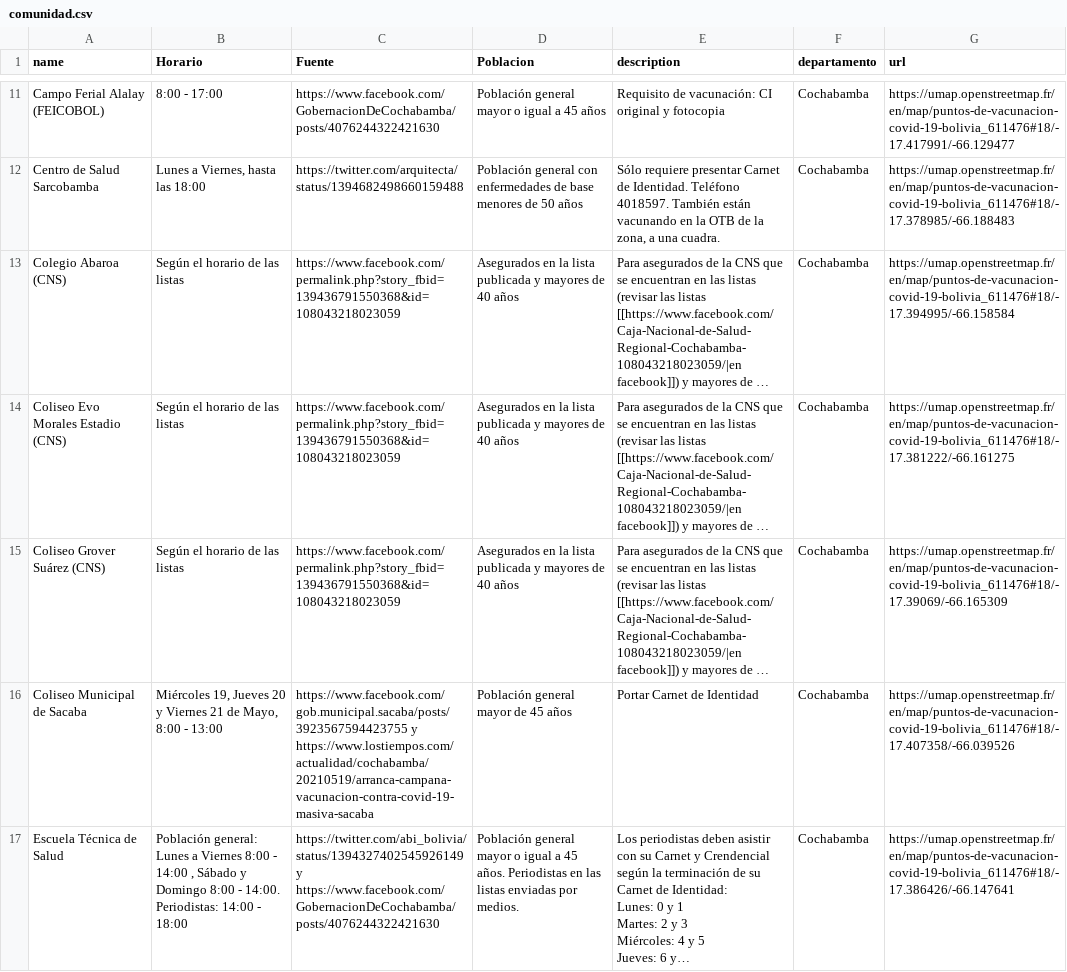
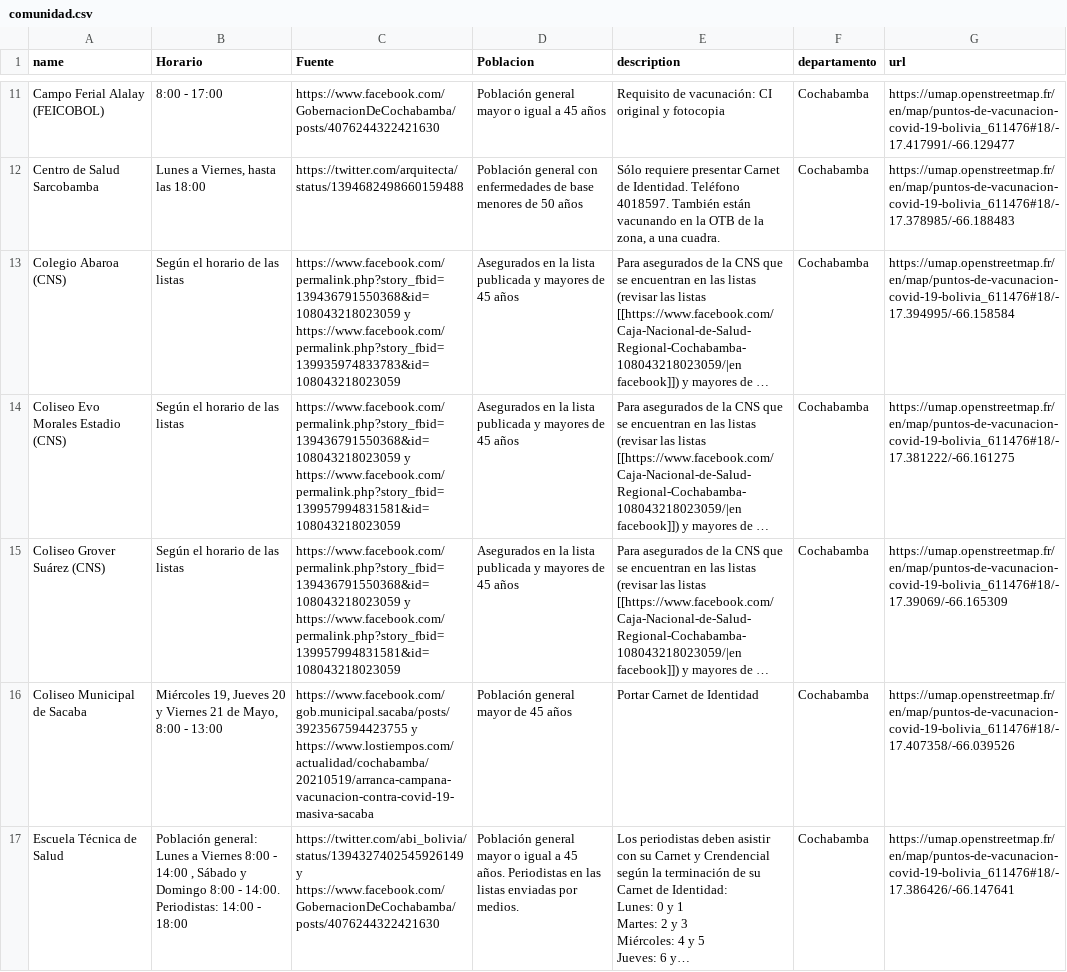
Before and after one commit to mauforonda/puntos_vacunacion, a CSV file: comunidad.csv, drawn as a sheet; only a part is shown, gaps mark what is left out; long unchanged cells end in …; the diff names each change by its address in the sheet, - before the commit and + after, or states it on an @@ line.

```diff
--- a/comunidad.csv
+++ b/comunidad.csv
-C13 (Fuente): https://www.facebook.com/permalink.php?story_fbid=139436791550368&id=108043218023059
+C13 (Fuente): https://www.facebook.com/permalink.php?story_fbid=139436791550368&id=108043218023059 y https://www.facebook.com/permalink.php?story_fbid=139935974833783&id=108043218023059
-D13:D15 (Poblacion): …mayores de 40 años
+D13:D15 (Poblacion): …mayores de 45 años
-C14:C15 (Fuente): https://www.facebook.com/permalink.php?story_fbid=139436791550368&id=108043218023059
+C14:C15 (Fuente): https://www.facebook.com/permalink.php?story_fbid=139436791550368&id=108043218023059 y https://www.facebook.com/permalink.php?story_fbid=139957994831581&id=108043218023059
```
Also changed, not shown: 1 other file.
